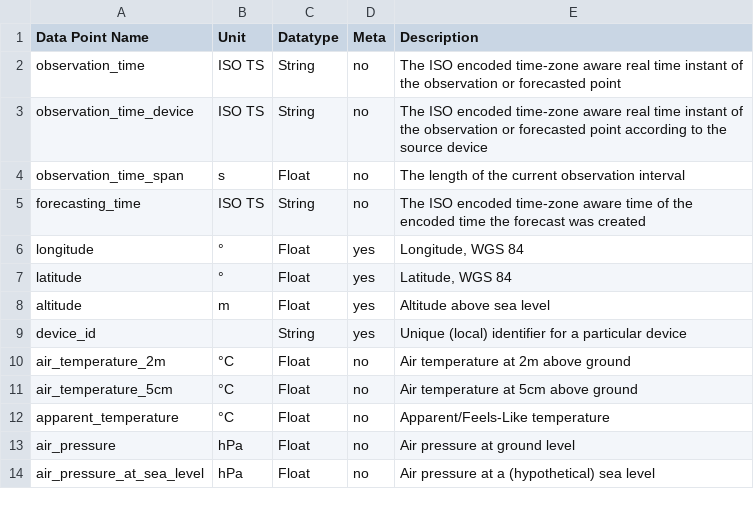
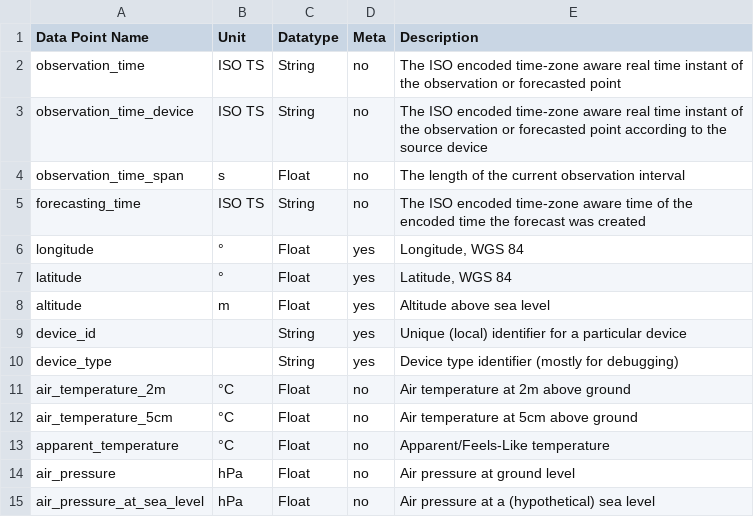
Before and after one commit to AIT-RDP/rdp-data-crawler, a CSV file: docs/data_point_definitions.csv, drawn as a sheet; only a part is shown.

Commit message:
feat: Real-time power flow API to query the power values simultaneously (#25)

```diff
--- a/docs/data_point_definitions.csv
+++ b/docs/data_point_definitions.csv
@@ -9,2 +9,3 @@ altitude;m;Float;yes;Altitude above sea level
 device_id;;String;yes;Unique (local) identifier for a particular device
+device_type;;String;yes;Device type identifier (mostly for debugging)
 air_temperature_2m;°C;Float;no;Air temperature at 2m above ground
```
Also changed, not shown: 4 other files.
